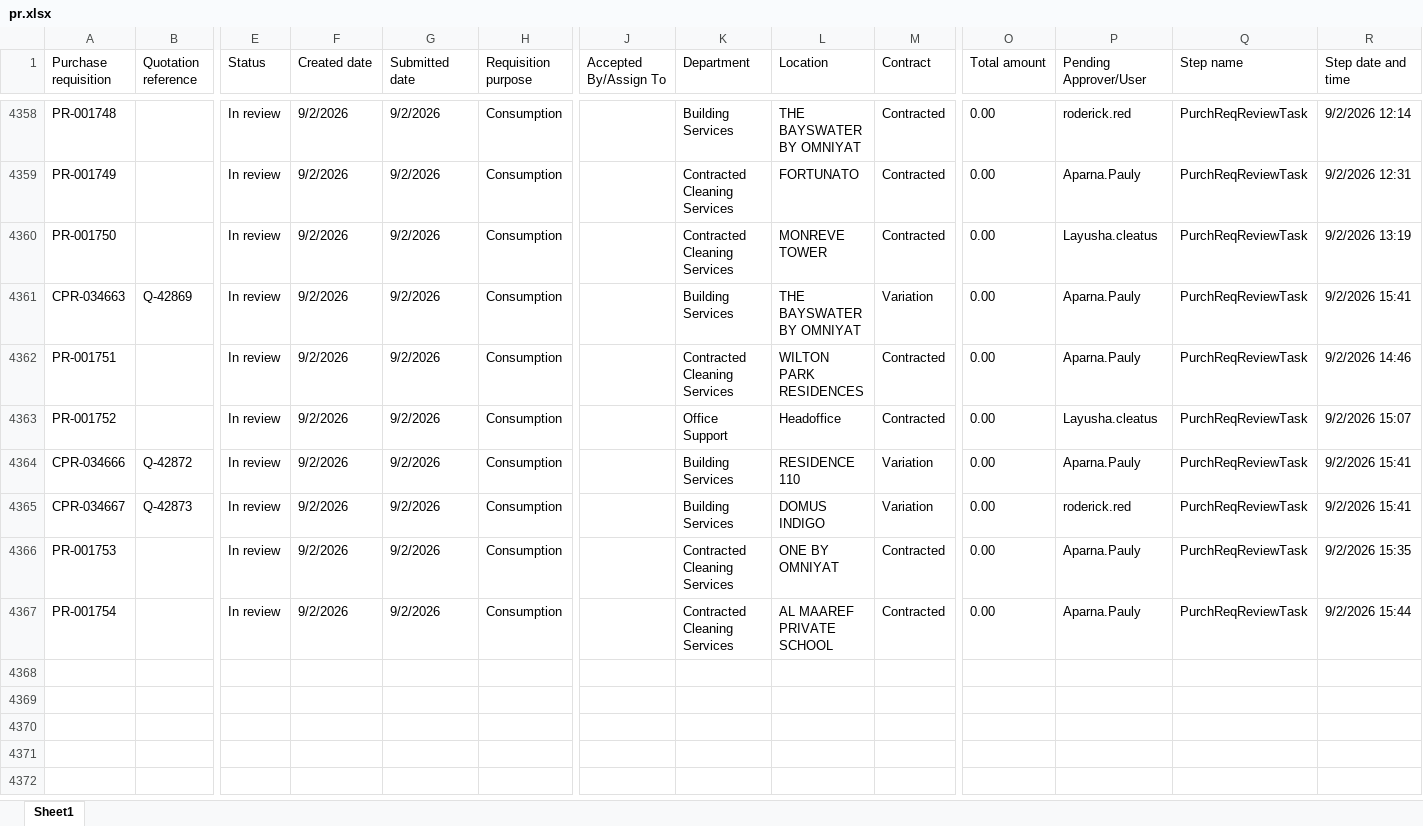
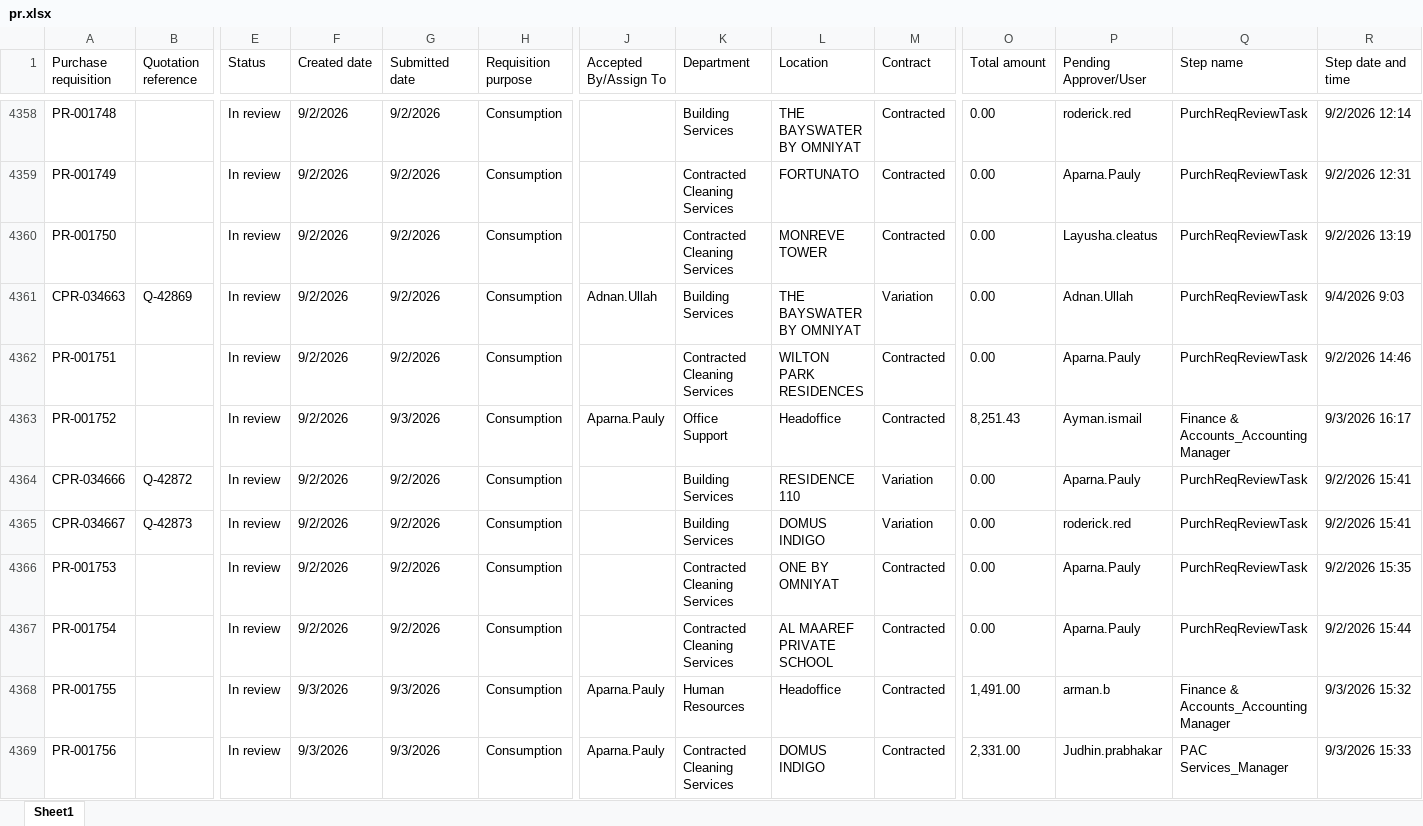
Before and after one commit to Chandansah605/PR-PO-Pipeline-Dashboard, an Excel workbook: pr.xlsx, sheet Sheet1, drawn as a sheet; only a part is shown, gaps mark what is left out; values as stored, in another font and other column widths than the file's, no borders; table styles not drawn; rows hold the shown columns only; the diff covers the shown part only; the diff names each change by its address in the sheet, - before the commit and + after, or states it on an @@ line.

Commit message:
Latest data

```diff
--- a/pr.xlsx (sheet Sheet1)
+++ b/pr.xlsx (sheet Sheet1)
-J4361 (Accepted By/Assign To): (empty)
+J4361 (Accepted By/Assign To): Adnan.Ullah
-P4361 (Pending Approver/User): Aparna.Pauly
+P4361 (Pending Approver/User): Adnan.Ullah
-R4361 (Step date and time): 9/2/2026 15:41
+R4361 (Step date and time): 9/4/2026 9:03
-G4363 (Submitted date): 9/2/2026
+G4363 (Submitted date): 9/3/2026
-J4363 (Accepted By/Assign To): (empty)
+J4363 (Accepted By/Assign To): Aparna.Pauly
-O4363 (Total amount): 0.00
+O4363 (Total amount): 8,251.43
-P4363 (Pending Approver/User): Layusha.cleatus
+P4363 (Pending Approver/User): Ayman.ismail
-Q4363 (Step name): PurchReqReviewTask
+Q4363 (Step name): Finance & Accounts_Accounting Manager
-R4363 (Step date and time): 9/2/2026 15:07
+R4363 (Step date and time): 9/3/2026 16:17
+row 4368: PR-001755 |  | In review | 9/3/2026 | 9/3/2026 | Consumption | Aparna.Pauly | Human Resources | Headoffice | Contracted | 1,491.00 | arman.b | Finance & Accounts_Accounting Manager | 9/3/2026 15:32
+row 4369: PR-001756 |  | In review | 9/3/2026 | 9/3/2026 | Consumption | Aparna.Pauly | Contracted Cleaning Services | DOMUS INDIGO | Contracted | 2,331.00 | Judhin.prabhakar | PAC Services_Manager | 9/3/2026 15:33
```
Also changed, not shown: 9 added rows and 130 edited cells elsewhere in this sheet, po.xlsx.
